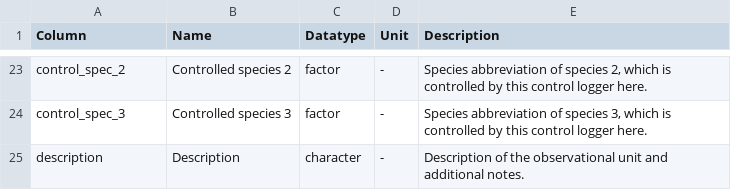
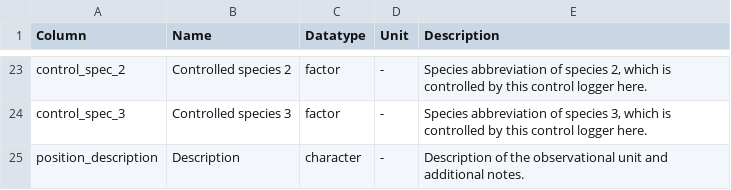
Before and after one commit to buerap/master_thesis-documentation, a CSV file: docs/GitHub-documentation_files/doc_raw_pos_characteristics.csv, drawn as a sheet; only a part is shown, gaps mark what is left out.

```diff
--- a/docs/GitHub-documentation_files/doc_raw_pos_characteristics.csv
+++ b/docs/GitHub-documentation_files/doc_raw_pos_characteristics.csv
@@ -24,2 +24,2 @@ control_spec_2,Controlled species 2,factor,-,"Species abbreviation of species 2,
 control_spec_3,Controlled species 3,factor,-,"Species abbreviation of species 3, which is controlled by this control logger here."
-description,Description,character,-,Description of the observational unit and additional notes.
+position_description,Description,character,-,Description of the observational unit and additional notes.
```
Also changed, not shown: docs/GitHub-documentation_files/doc_R_pos_temperature.csv, docs/GitHub-documentation_files/doc_raw_vigmeasure_vigour.csv, 11 other files.
